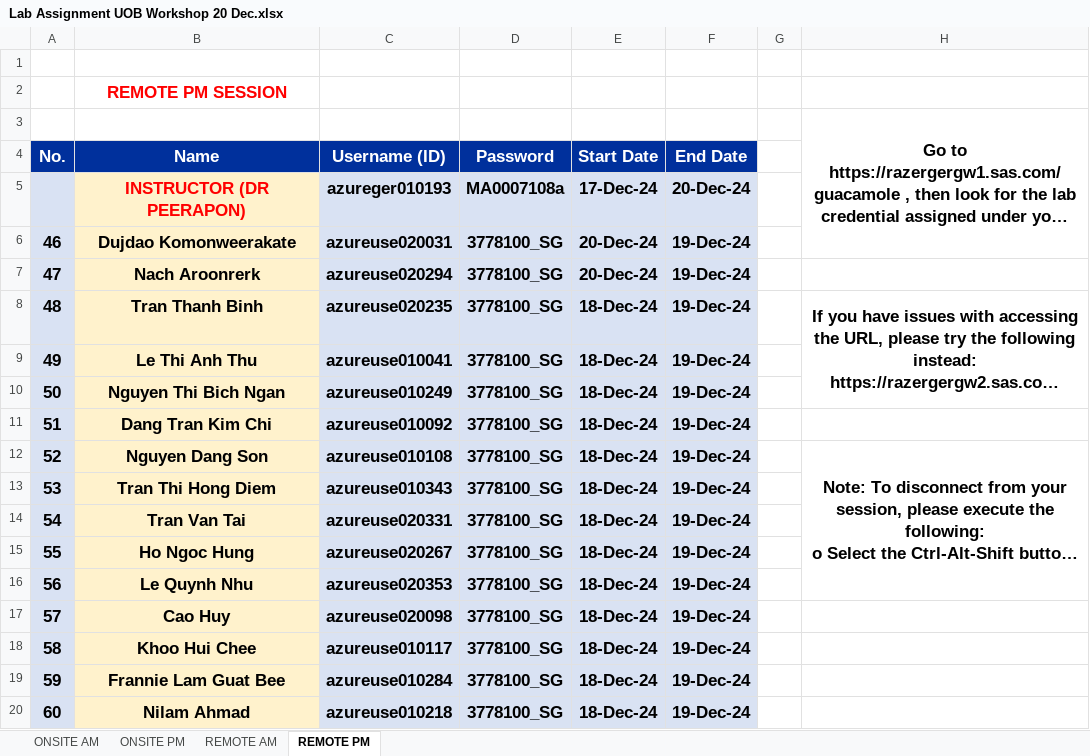
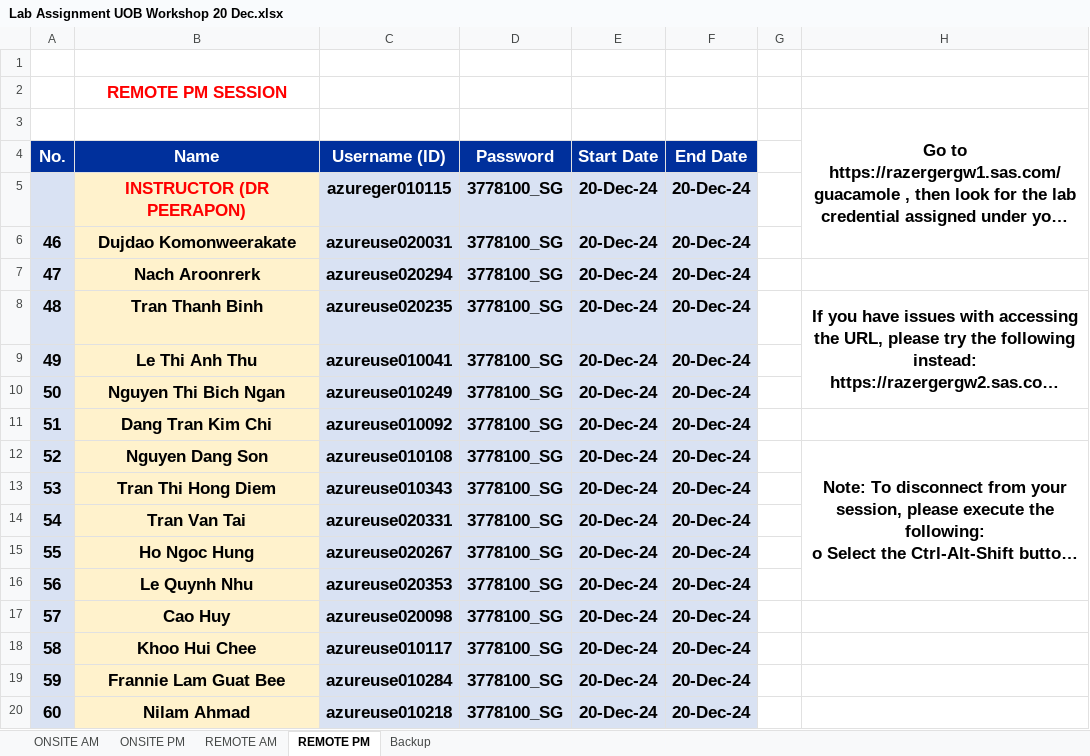
Before and after one commit to pvateekul/SAS_UOB_VN, an Excel workbook: VL_accounts/Lab Assignment UOB Workshop 20 Dec.xlsx, sheet REMOTE PM, drawn as a sheet; long unchanged cells end in …; values as stored, in another font and other column widths than the file's, no borders; the diff names each change by its address in the sheet, - before the commit and + after, or states it on an @@ line.

```diff
--- a/VL_accounts/Lab Assignment UOB Workshop 20 Dec.xlsx (sheet REMOTE PM)
+++ b/VL_accounts/Lab Assignment UOB Workshop 20 Dec.xlsx (sheet REMOTE PM)
+sheet tab: Backup
-C5 (Username (ID)): azureger010193
+C5 (Username (ID)): azureger010115
-D5 (Password): MA0007108a
+D5 (Password): 3778100_SG
-E5 (Start Date): 17-Dec-24
+E5 (Start Date): 20-Dec-24
-F6:F20 (End Date): 19-Dec-24
+F6:F20 (End Date): 20-Dec-24
-E8:E20 (Start Date): 18-Dec-24
+E8:E20 (Start Date): 20-Dec-24
```
Also changed, not shown: sheet ONSITE PM, VL_accounts/Lab Assignment UOB Workshop 16-17 Dec.xlsx, VL_accounts/Lab Assignment UOB Workshop 18-19 Dec.xlsx.
